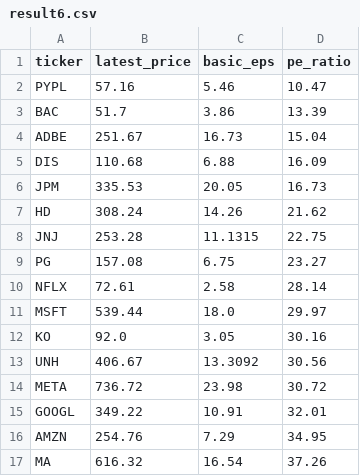
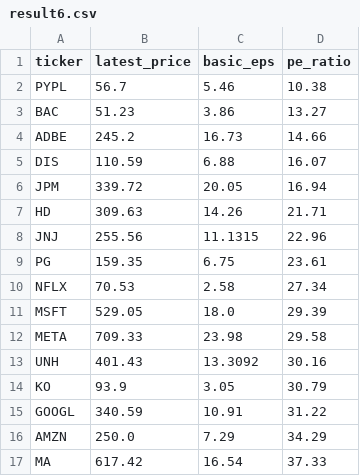
Before and after one commit to laihoangson/financial-analytic, a CSV file: data/query_data/result6.csv, drawn as a sheet; only a part is shown; the diff covers the shown part only.

Commit message:
Phase 2: Update SQL query results from Supabase

```diff
--- a/data/query_data/result6.csv
+++ b/data/query_data/result6.csv
@@ -1,17 +1,17 @@
 ticker,latest_price,basic_eps,pe_ratio
-PYPL,57.16,5.46,10.47
-BAC,51.7,3.86,13.39
-ADBE,251.67,16.73,15.04
-DIS,110.68,6.88,16.09
-JPM,335.53,20.05,16.73
-HD,308.24,14.26,21.62
-JNJ,253.28,11.1315,22.75
-PG,157.08,6.75,23.27
-NFLX,72.61,2.58,28.14
-MSFT,539.44,18.0,29.97
-KO,92.0,3.05,30.16
-UNH,406.67,13.3092,30.56
-META,736.72,23.98,30.72
-GOOGL,349.22,10.91,32.01
-AMZN,254.76,7.29,34.95
-MA,616.32,16.54,37.26
+PYPL,56.7,5.46,10.38
+BAC,51.23,3.86,13.27
+ADBE,245.2,16.73,14.66
+DIS,110.59,6.88,16.07
+JPM,339.72,20.05,16.94
+HD,309.63,14.26,21.71
+JNJ,255.56,11.1315,22.96
+PG,159.35,6.75,23.61
+NFLX,70.53,2.58,27.34
+MSFT,529.05,18.0,29.39
+META,709.33,23.98,29.58
+UNH,401.43,13.3092,30.16
+KO,93.9,3.05,30.79
+GOOGL,340.59,10.91,31.22
+AMZN,250.0,7.29,34.29
+MA,617.42,16.54,37.33
```
Also changed, not shown: 10 edited cells elsewhere in this file, data/query_data/result7.csv, data/query_data/result8.csv.
